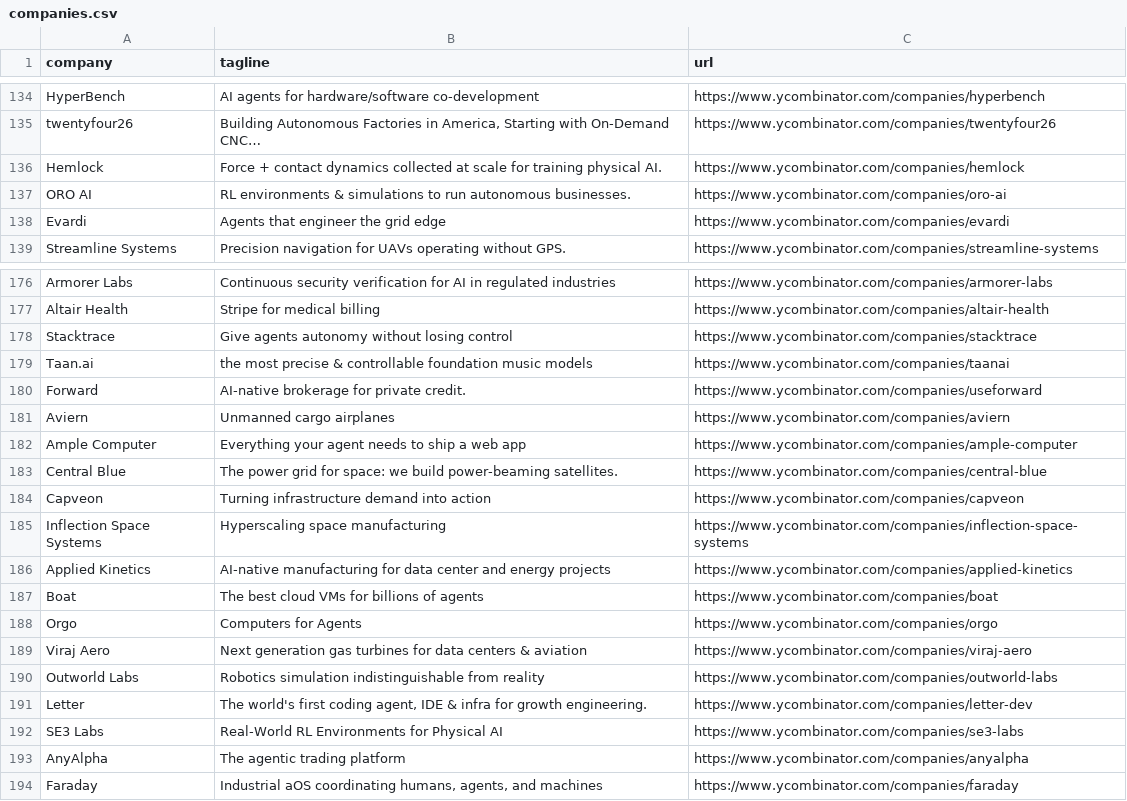
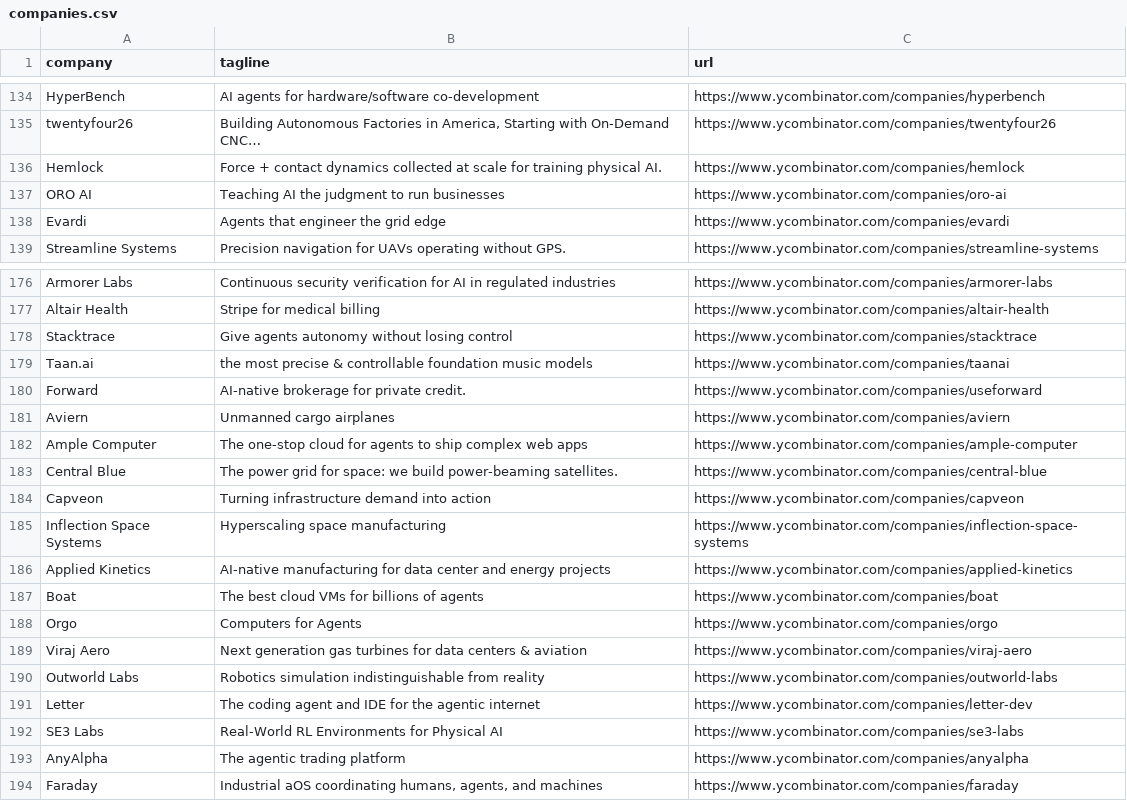
Before and after one commit to mcottle1/yc-updates, a CSV file: companies.csv, drawn as a sheet; only a part is shown, gaps mark what is left out; the diff covers the shown part only.

```diff
--- a/companies.csv
+++ b/companies.csv
@@ -136,3 +136,3 @@ twentyfour26,"Building Autonomous Factories in America, Starting with On-Demand
 Hemlock,Force + contact dynamics collected at scale for training physical AI.,https://www.ycombinator.com/companies/hemlock
-ORO AI,RL environments & simulations to run autonomous businesses.,https://www.ycombinator.com/companies/oro-ai
+ORO AI,Teaching AI the judgment to run businesses,https://www.ycombinator.com/companies/oro-ai
 Evardi,Agents that engineer the grid edge,https://www.ycombinator.com/companies/evardi
@@ -181,3 +181,3 @@ Forward,AI-native brokerage for private credit.,https://www.ycombinator.com/comp
 Aviern,Unmanned cargo airplanes,https://www.ycombinator.com/companies/aviern
-Ample Computer,Everything your agent needs to ship a web app,https://www.ycombinator.com/companies/ample-computer
+Ample Computer,The one-stop cloud for agents to ship complex web apps,https://www.ycombinator.com/companies/ample-computer
 Central Blue,The power grid for space: we build power-beaming satellites.,https://www.ycombinator.com/companies/central-blue
@@ -190,3 +190,3 @@ Viraj Aero,Next generation gas turbines for data centers & aviation,https://www.
 Outworld Labs,Robotics simulation indistinguishable from reality,https://www.ycombinator.com/companies/outworld-labs
-Letter,"The world's first coding agent, IDE & infra for growth engineering.",https://www.ycombinator.com/companies/letter-dev
+Letter,The coding agent and IDE for the agentic internet,https://www.ycombinator.com/companies/letter-dev
 SE3 Labs,Real-World RL Environments for Physical AI,https://www.ycombinator.com/companies/se3-labs
```
Also changed, not shown: 3 added rows, 2 removed rows and 11 edited cells elsewhere in this file.
